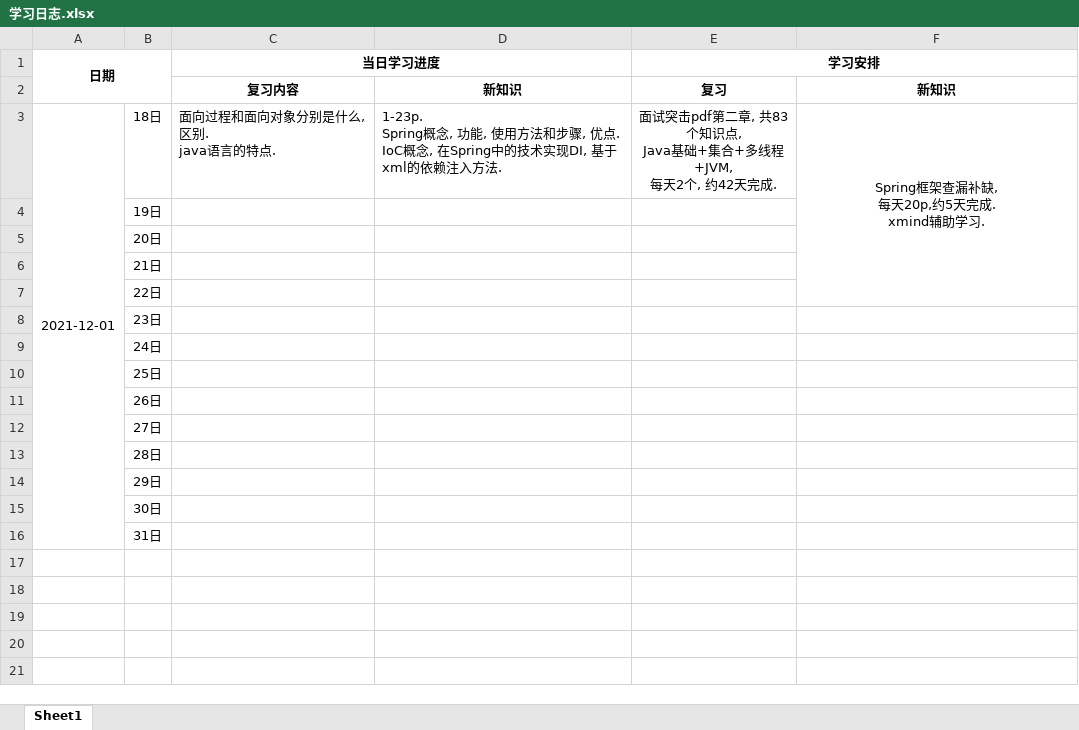
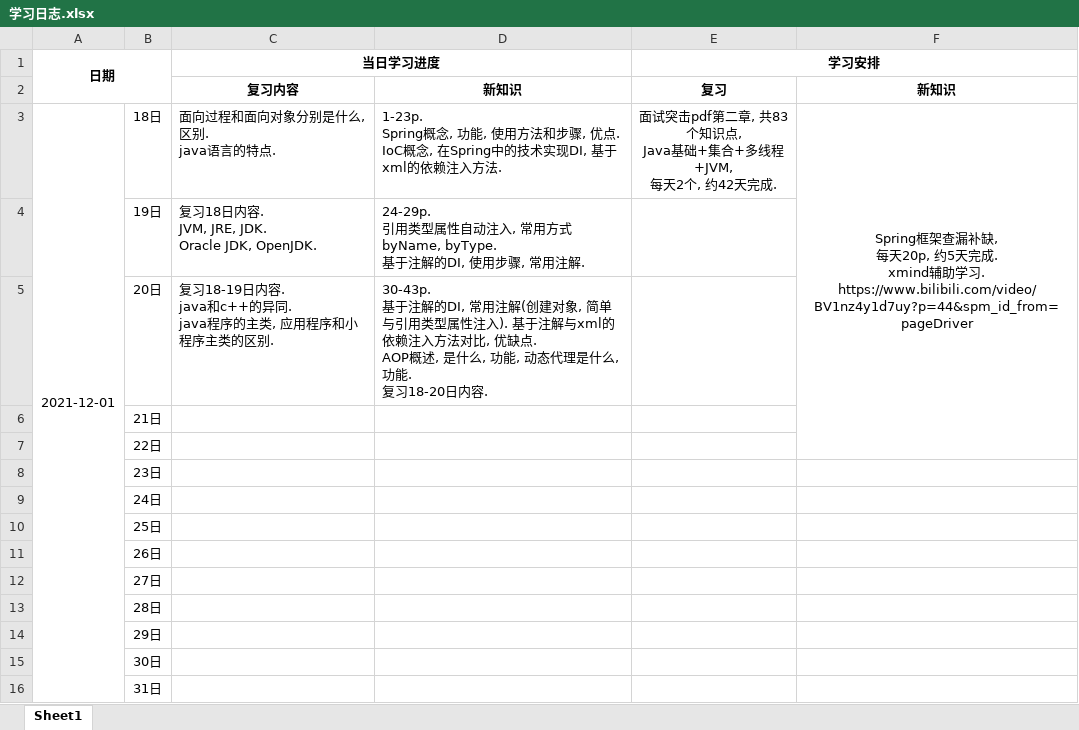
Before and after one commit to mia369/Notes, an Excel workbook: 学习日志.xlsx, sheet Sheet1, drawn as a sheet; values as stored, in another font and other column widths than the file's, no borders; ↵ is a line break in a cell; the diff names each change by its address in the sheet, - before the commit and + after, or states it on an @@ line.

```diff
--- a/学习日志.xlsx (sheet Sheet1)
+++ b/学习日志.xlsx (sheet Sheet1)
-F3: …助学习.
+F3: …助学习. ↵ https://www.bilibili.com/video/BV1nz4y1d7uy?p=44&spm_id_from=pageDriver
-C4 (当日学习进度): (empty)
+C4 (当日学习进度): 复习18日内容. ↵ JVM, JRE, JDK. ↵ Oracle JDK, OpenJDK.
-D4: (empty)
+D4: 24-29p. ↵ 引用类型属性自动注入, 常用方式byName, byType. ↵ 基于注解的DI, 使用步骤, 常用注解.
-C5 (当日学习进度): (empty)
+C5 (当日学习进度): 复习18-19日内容. ↵ java和c++的异同. ↵ java程序的主类, 应用程序和小程序主类的区别.
-D5: (empty)
+D5: 30-43p. ↵ 基于注解的DI, 常用注解(创建对象, 简单与引用类型属性注入). 基于注解与xml的依赖注入方法对比, 优缺点. ↵ AOP概述, 是什么, 功能, 动态代理是什么, 功能. ↵ 复习18-20日内容.
```
Also changed, not shown: 3 other files.
